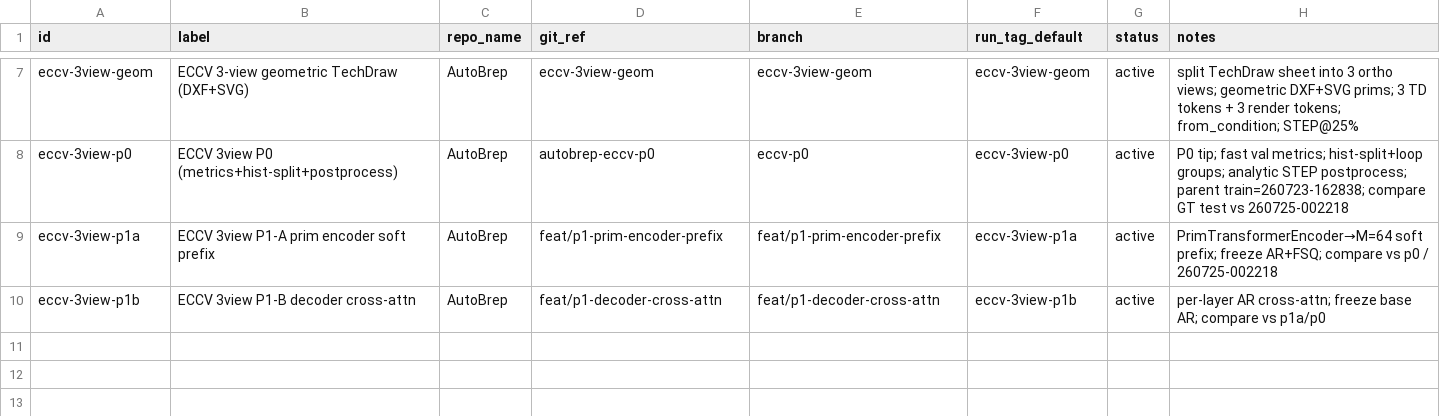
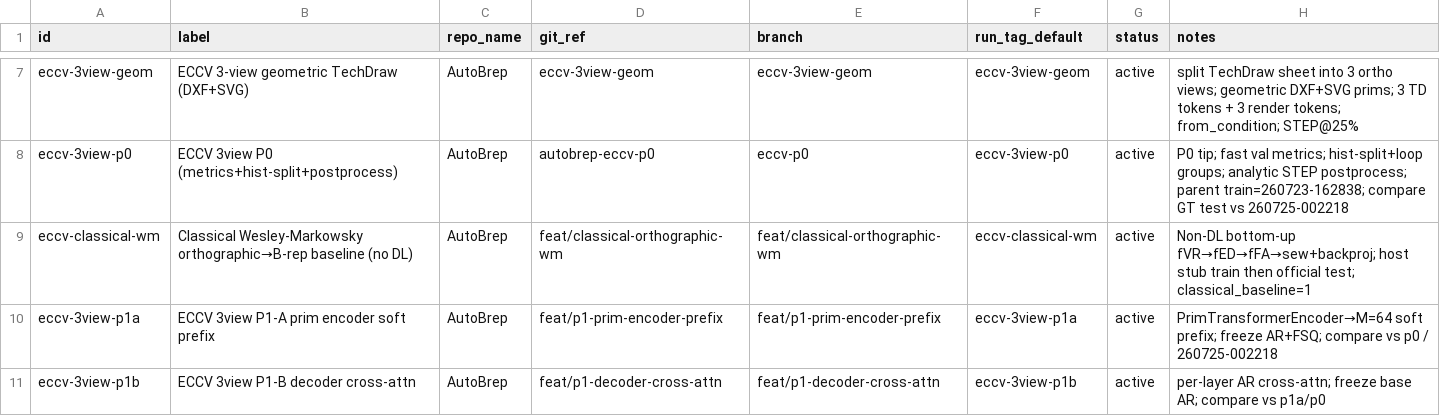
Before and after one commit to ExactWit/AutoBrep, a TSV file: models.tsv, drawn as a sheet; only a part is shown, gaps mark what is left out; the diff names each change by its address in the sheet, - before the commit and + after, or states it on an @@ line.

```diff
--- a/models.tsv
+++ b/models.tsv
+row 9: eccv-classical-wm | Classical Wesley-Markowsky orthographic→B-rep baseline (no DL) | AutoBrep | feat/classical-orthographic-wm | feat/classical-orthographic-wm | eccv-classical-wm | active | Non-DL bottom-up fVR→fED→fFA→sew+backproj; host stub train then official test; classical_baseline=1
```
Also changed, not shown: 5 other files.
